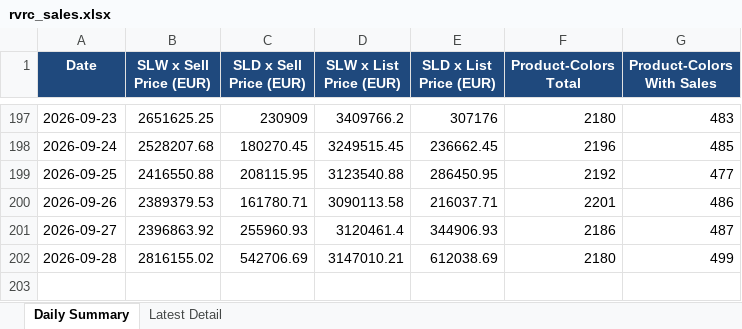
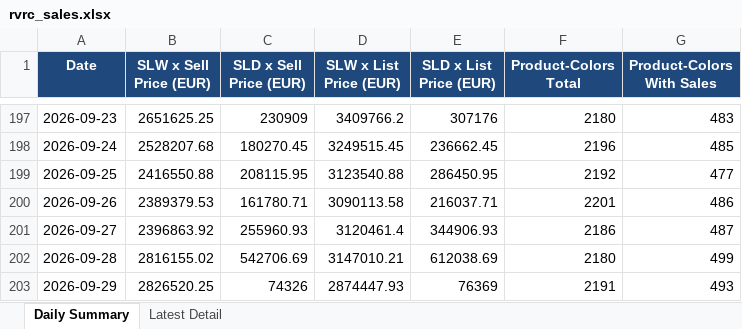
Before and after one commit to Flossan1337/Scraper, an Excel workbook: data/rvrc_sales.xlsx, sheet Daily Summary, drawn as a sheet; only a part is shown, gaps mark what is left out; values as stored, in another font and other column widths than the file's, no borders; the diff names each change by its address in the sheet, - before the commit and + after, or states it on an @@ line.

```diff
--- a/data/rvrc_sales.xlsx (sheet Daily Summary)
+++ b/data/rvrc_sales.xlsx (sheet Daily Summary)
+row 203: 2026-09-29 | 2826520.25 | 74326 | 2874447.93 | 76369 | 2191 | 493
```
Also changed, not shown: sheet Latest Detail, data/ahlsell_led_panel_inventory.xlsx, data/ahlsell_plejd_inventory.xlsx, 16 other files.
